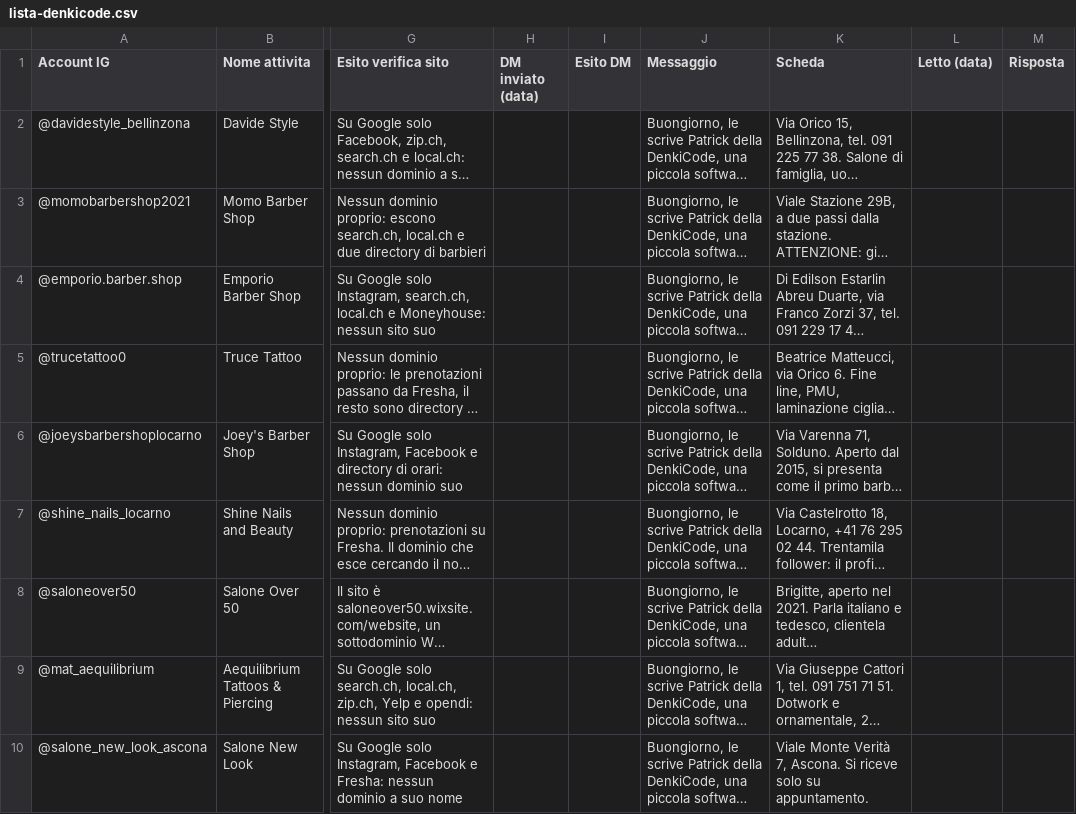
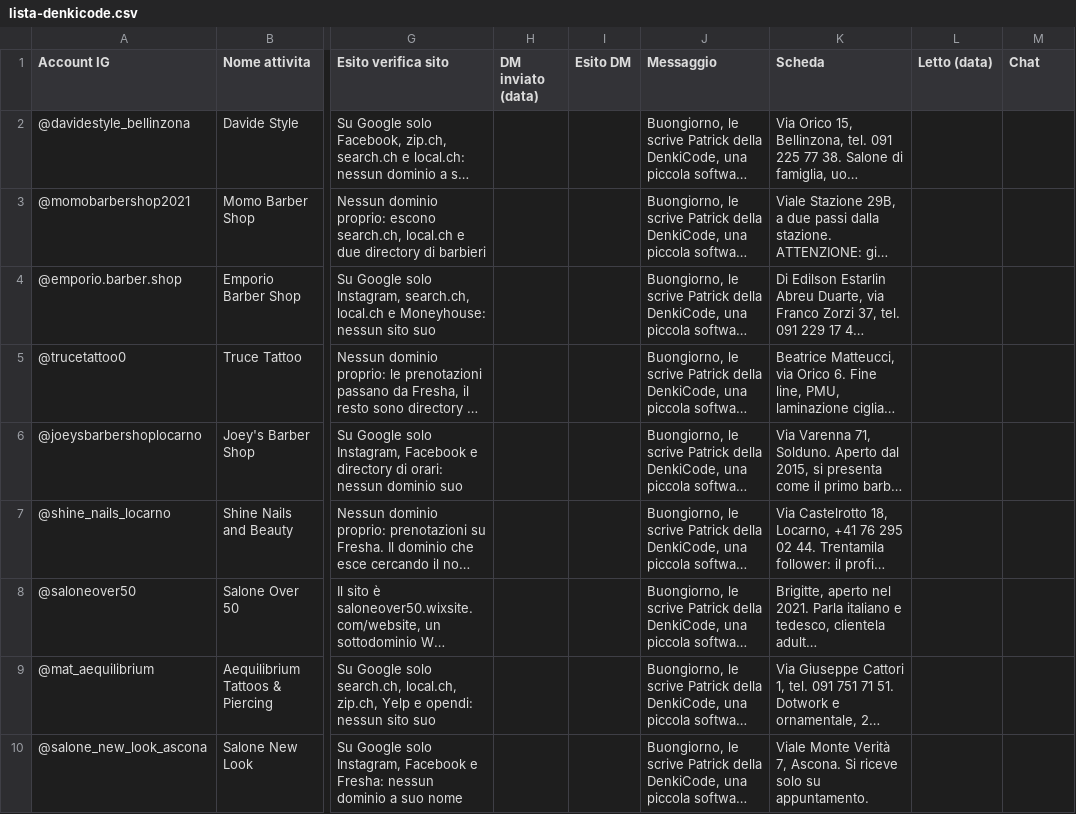
Before and after one commit to Nixo999/denki-brain, a CSV file: 02-Sales/strumenti/lista-denkicode.csv, drawn as a sheet; only a part is shown, gaps mark what is left out; long unchanged cells end in …; the diff names each change by its address in the sheet, - before the commit and + after, or states it on an @@ line.

```diff
--- a/02-Sales/strumenti/lista-denkicode.csv
+++ b/02-Sales/strumenti/lista-denkicode.csv
-M1: Risposta
+M1: Chat
```
Also changed, not shown: 02-Sales/strumenti/lista-corrente.csv, 6 other files.
